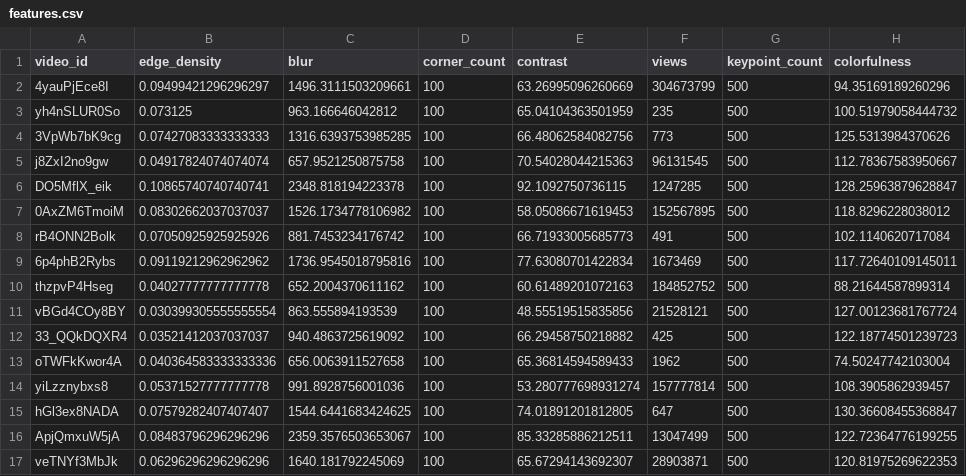
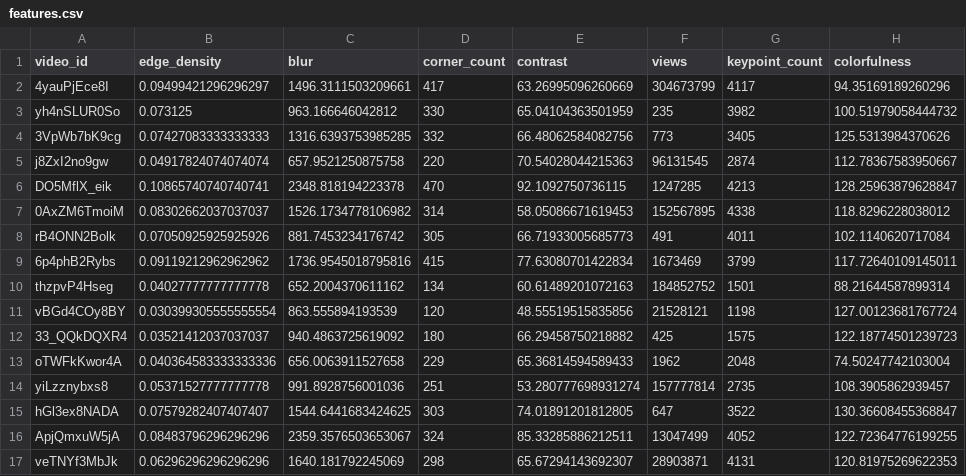
Before and after one commit to CastleBby/MSLM640_ThumbnailIQ, a CSV file: data/processed/features.csv, drawn as a sheet; only a part is shown; the diff covers the shown part only; the diff names each change by its address in the sheet, - before the commit and + after, or states it on an @@ line.

```diff
--- a/data/processed/features.csv
+++ b/data/processed/features.csv
-D2 (corner_count): 100
+D2 (corner_count): 417
-G2 (keypoint_count): 500
+G2 (keypoint_count): 4117
-D3 (corner_count): 100
+D3 (corner_count): 330
-G3 (keypoint_count): 500
+G3 (keypoint_count): 3982
-D4 (corner_count): 100
+D4 (corner_count): 332
-G4 (keypoint_count): 500
+G4 (keypoint_count): 3405
-D5 (corner_count): 100
+D5 (corner_count): 220
-G5 (keypoint_count): 500
+G5 (keypoint_count): 2874
-D6 (corner_count): 100
+D6 (corner_count): 470
-G6 (keypoint_count): 500
+G6 (keypoint_count): 4213
-D7 (corner_count): 100
+D7 (corner_count): 314
-G7 (keypoint_count): 500
+G7 (keypoint_count): 4338
-D8 (corner_count): 100
+D8 (corner_count): 305
-G8 (keypoint_count): 500
+G8 (keypoint_count): 4011
-D9 (corner_count): 100
+D9 (corner_count): 415
-G9 (keypoint_count): 500
+G9 (keypoint_count): 3799
-D10 (corner_count): 100
+D10 (corner_count): 134
-G10 (keypoint_count): 500
+G10 (keypoint_count): 1501
-D11 (corner_count): 100
+D11 (corner_count): 120
-G11 (keypoint_count): 500
+G11 (keypoint_count): 1198
-D12 (corner_count): 100
+D12 (corner_count): 180
-G12 (keypoint_count): 500
+G12 (keypoint_count): 1575
-D13 (corner_count): 100
+D13 (corner_count): 229
-G13 (keypoint_count): 500
+G13 (keypoint_count): 2048
-D14 (corner_count): 100
+D14 (corner_count): 251
-G14 (keypoint_count): 500
+G14 (keypoint_count): 2735
-D15 (corner_count): 100
+D15 (corner_count): 303
-G15 (keypoint_count): 500
+G15 (keypoint_count): 3522
-D16 (corner_count): 100
+D16 (corner_count): 324
-G16 (keypoint_count): 500
+G16 (keypoint_count): 4052
-D17 (corner_count): 100
+D17 (corner_count): 298
-G17 (keypoint_count): 500
+G17 (keypoint_count): 4131
```
Also changed, not shown: 66 edited cells elsewhere in this file, 2 other files.
